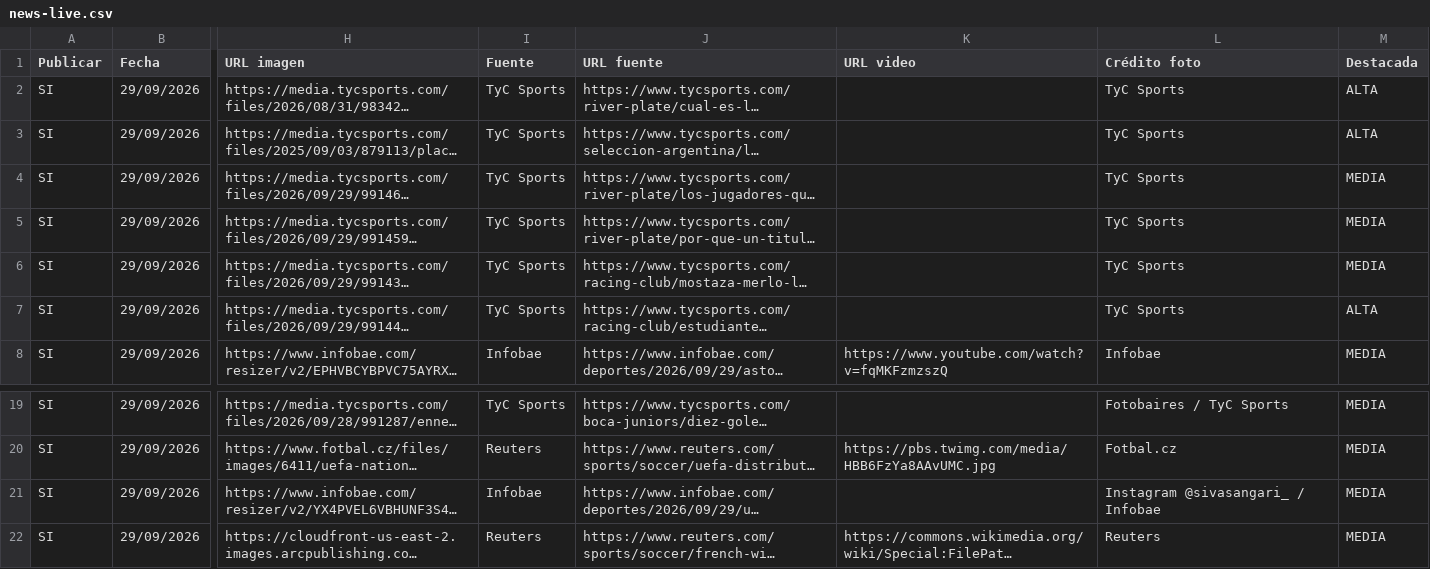
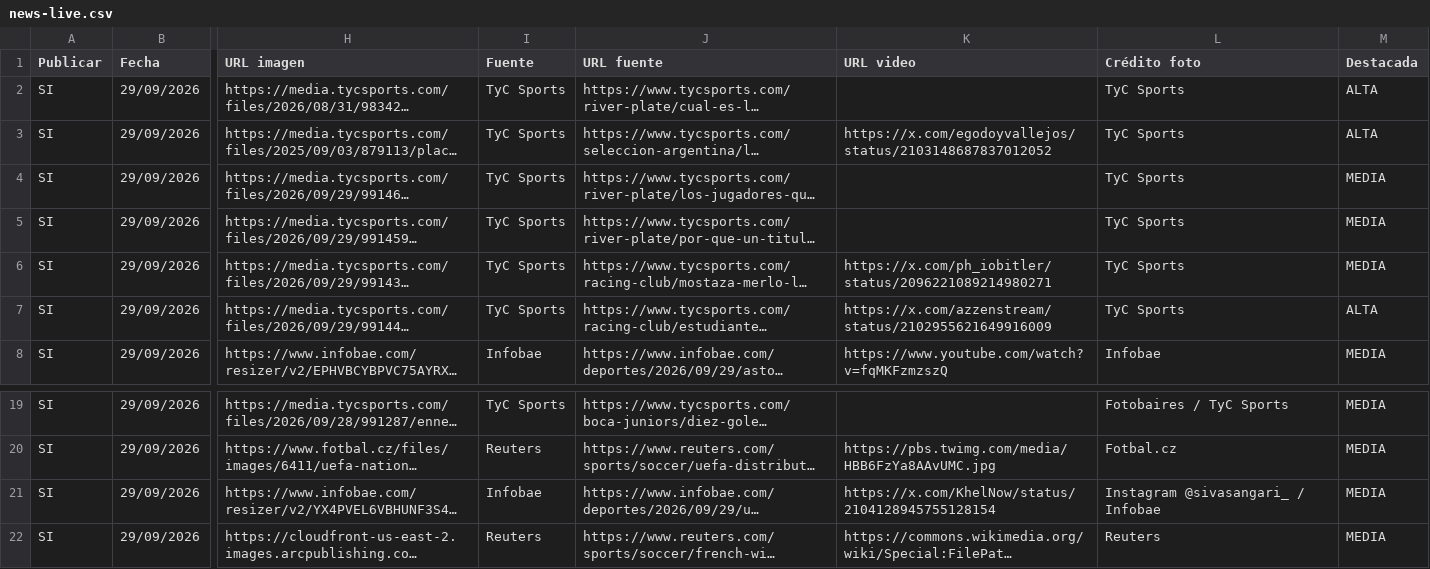
Before and after one commit to RanaMatiusTV/RanaSports, a CSV file: assets/news-live.csv, drawn as a sheet; only a part is shown, gaps mark what is left out; long unchanged cells end in …; the diff names each change by its address in the sheet, - before the commit and + after, or states it on an @@ line.

```diff
--- a/assets/news-live.csv
+++ b/assets/news-live.csv
-K3 (URL video): (empty)
+K3 (URL video): https://x.com/egodoyvallejos/status/2103148687837012052
-K6 (URL video): (empty)
+K6 (URL video): https://x.com/ph_iobitler/status/2096221089214980271
-K7 (URL video): (empty)
+K7 (URL video): https://x.com/azzenstream/status/2102955621649916009
-K21 (URL video): (empty)
+K21 (URL video): https://x.com/KhelNow/status/2104128945755128154
```
